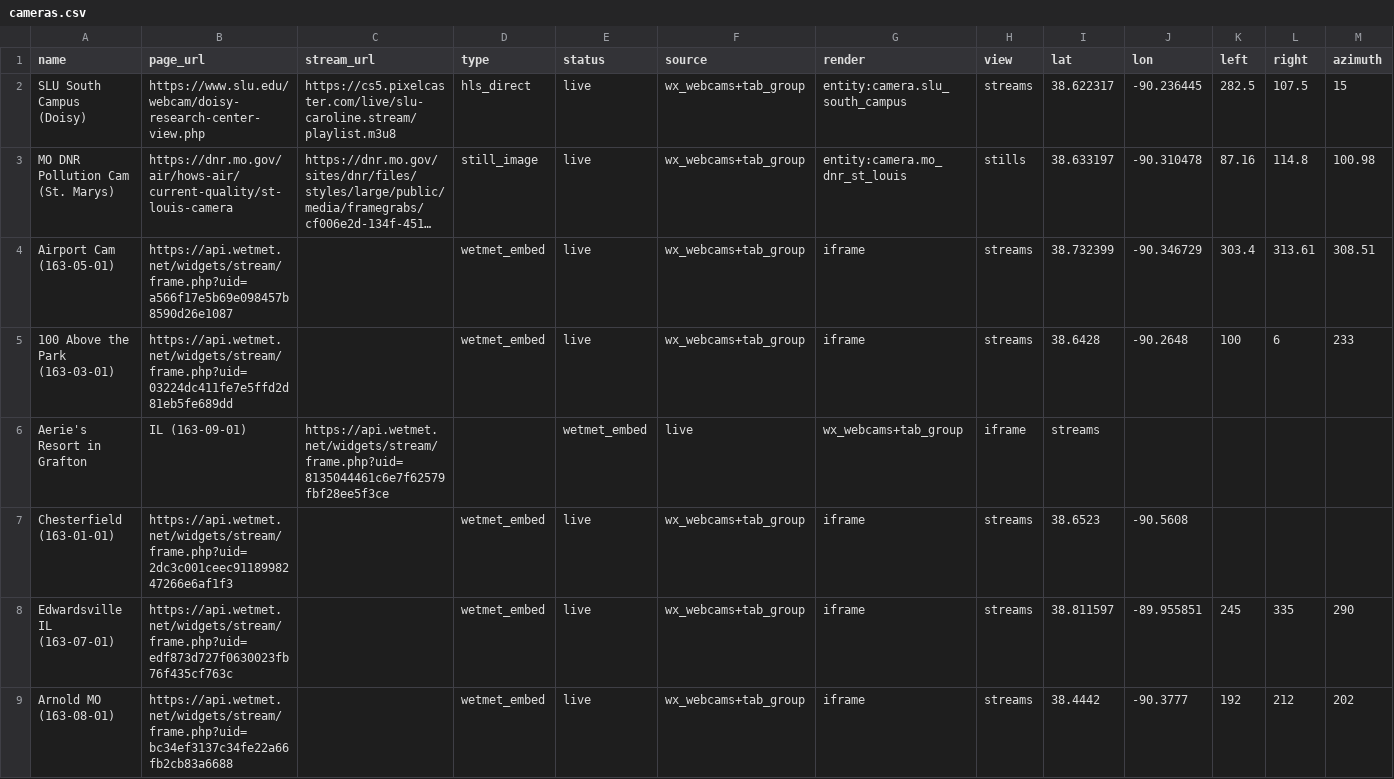
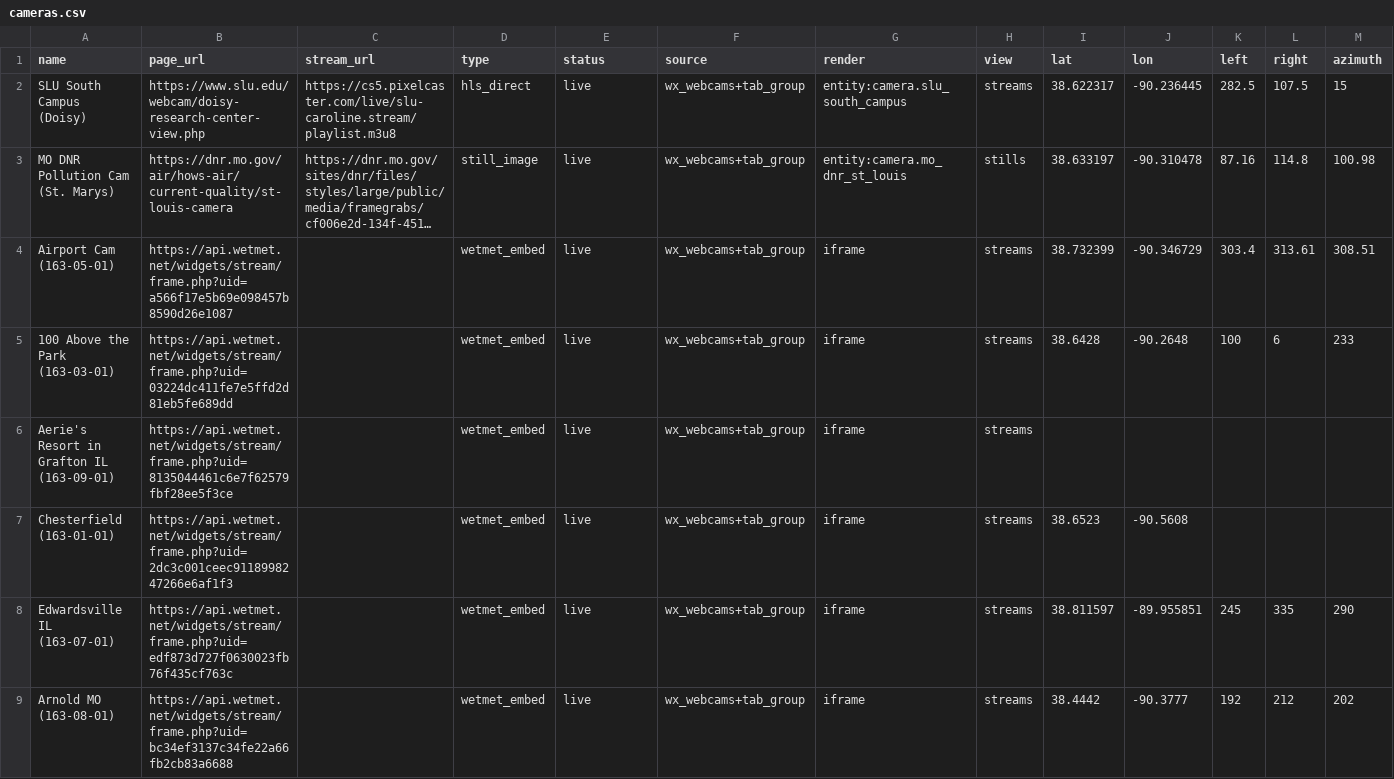
Before and after one commit to kawfey/stl-webcam-dashboard, a CSV file: data/cameras.csv, drawn as a sheet; only a part is shown; long unchanged cells end in …; removed rows and columns are numbered as before the commit, all else as after; rows hold the shown columns only; the diff names each change by its address in the sheet, - before the commit and + after, or states it on an @@ line.

Commit message:
oops i accidentally a comma in a csv
Corrected the name of Aerie's Resort in Grafton, IL by removing the comma before 'IL'.

```diff
--- a/data/cameras.csv
+++ b/data/cameras.csv
-row 6: Aerie's Resort in Grafton | IL (163-09-01) | https://api.wetmet.net/widgets/stream/frame.php?uid=8135044461c6e7f62579fbf28ee5f3ce |  | wetmet_embed | live | wx_webcams+tab_group | iframe | streams
+row 6: Aerie's Resort in Grafton IL (163-09-01) | https://api.wetmet.net/widgets/stream/frame.php?uid=8135044461c6e7f62579fbf28ee5f3ce |  | wetmet_embed | live | wx_webcams+tab_group | iframe | streams
```
